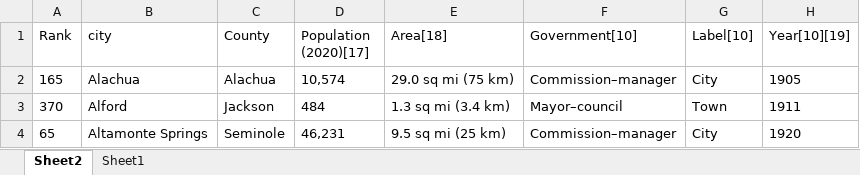
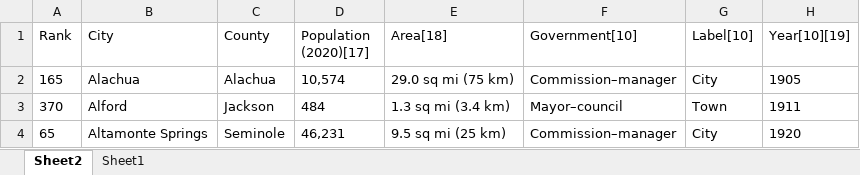
Before and after one commit to Zuuper/web_scrapping, an Excel workbook: excel_of_florida_city.xlsx, sheet Sheet2, drawn as a sheet; only a part is shown; values as stored, in another font and other column widths than the file's, no borders; table styles not drawn; the diff names each change by its address in the sheet, - before the commit and + after, or states it on an @@ line.

```diff
--- a/excel_of_florida_city.xlsx (sheet Sheet2)
+++ b/excel_of_florida_city.xlsx (sheet Sheet2)
-B1: city
+B1: City
```
Also changed, not shown: 1 other file.
